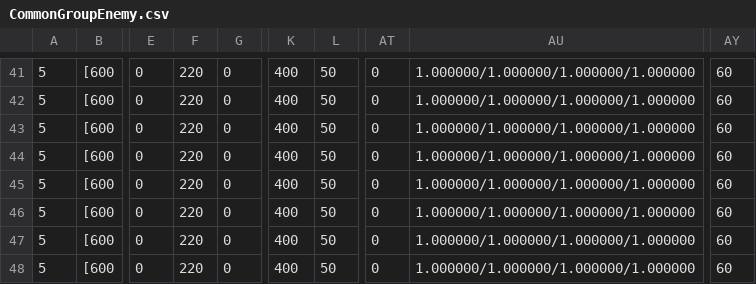
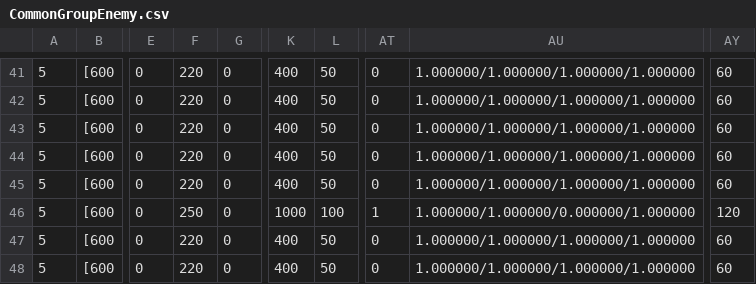
Before and after one commit to kbc15gc/game, a CSV file: game/Decide/Decide/Asset/Data/GroupData/CommonGroupEnemy.csv, drawn as a sheet; only a part is shown, gaps mark what is left out; the diff names each change by its address in the sheet, - before the commit and + after, or states it on an @@ line.

```diff
--- a/game/Decide/Decide/Asset/Data/GroupData/CommonGroupEnemy.csv
+++ b/game/Decide/Decide/Asset/Data/GroupData/CommonGroupEnemy.csv
-F46: 220
+F46: 250
-K46: 400
+K46: 1000
-L46: 50
+L46: 100
-AT46: 0
+AT46: 1
-AU46: 1.000000/1.000000/1.000000/1.000000
+AU46: 1.000000/1.000000/0.000000/1.000000
-AY46: 60
+AY46: 120
```
Also changed, not shown: 1 other file.
